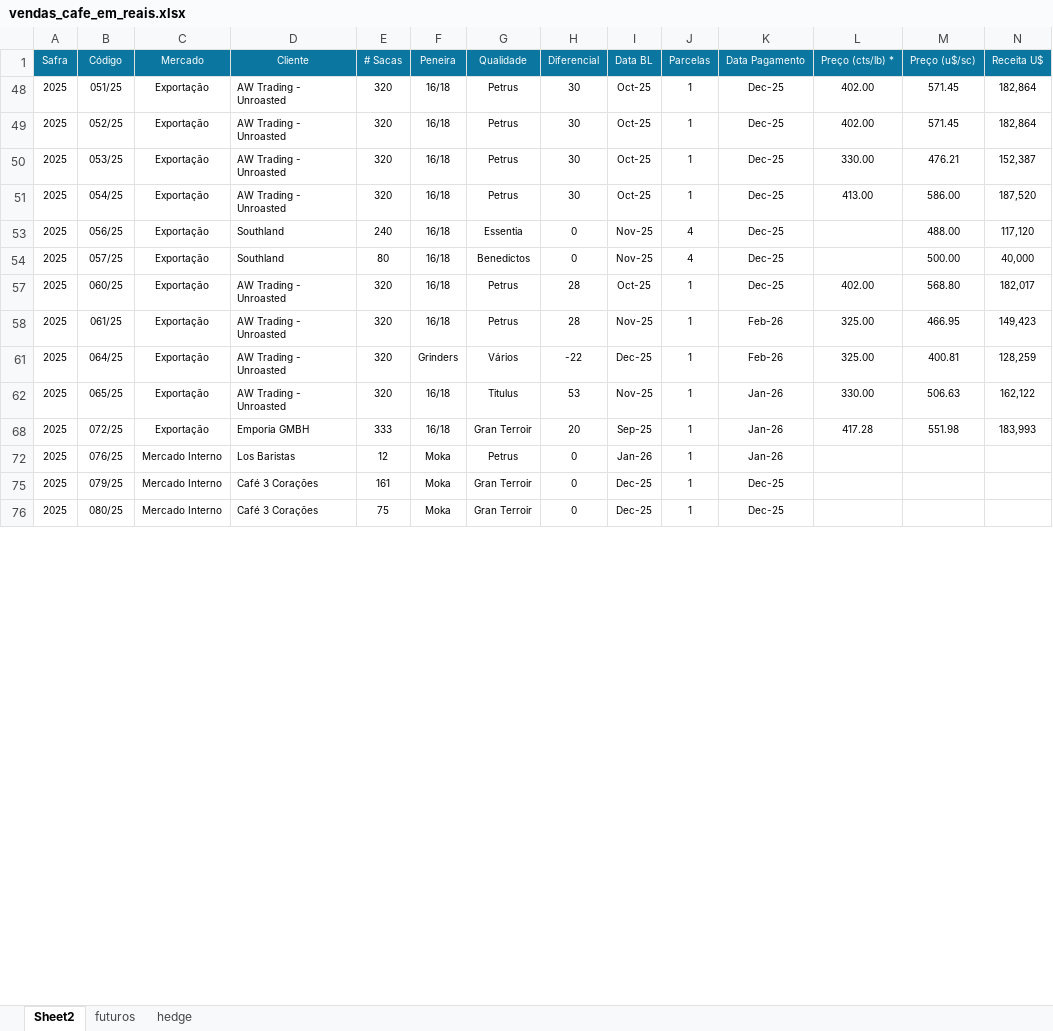
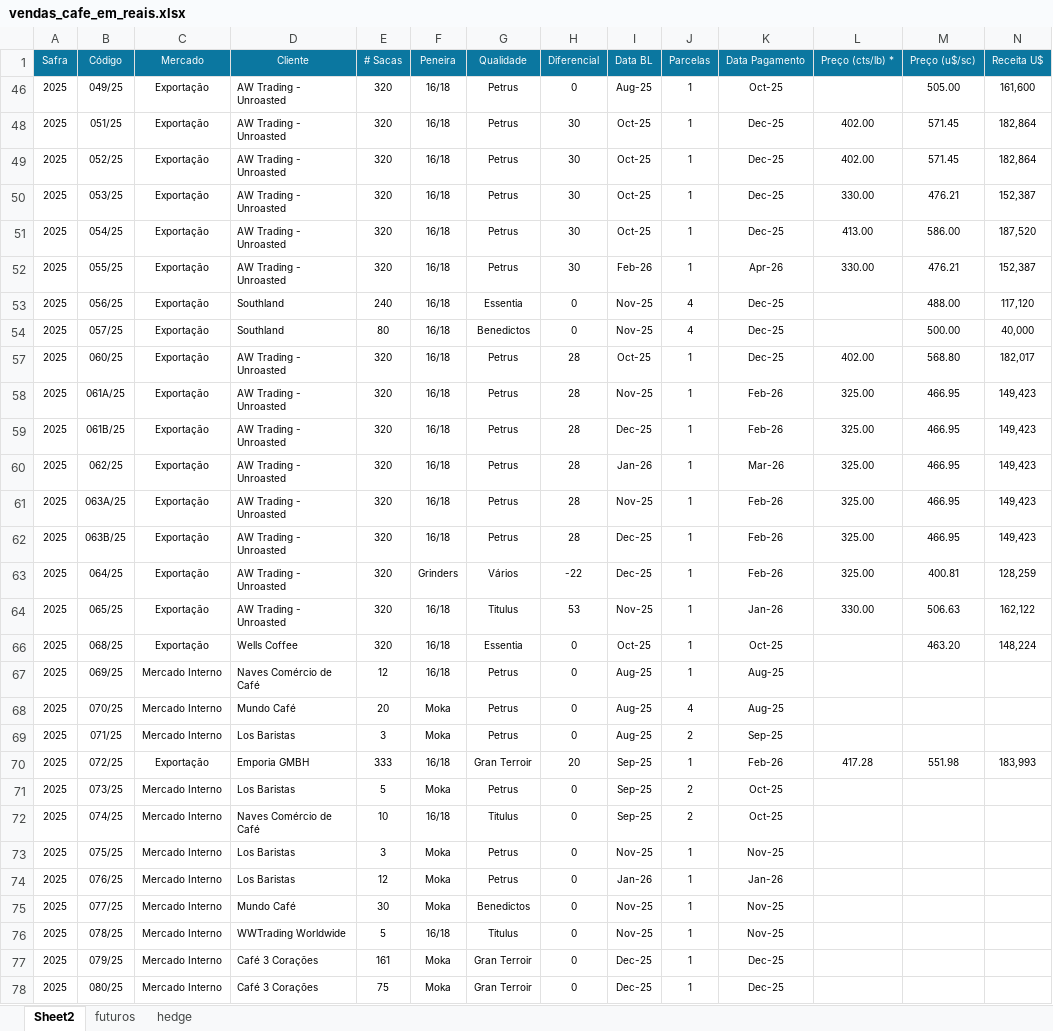
Before and after one commit to rotocastro/dashboard_cafe, an Excel workbook: vendas_cafe_em_reais.xlsx, sheet Sheet2, drawn as a sheet; only a part is shown; values as stored, in another font and other column widths than the file's, no borders; addresses are those after the commit; rows hold the shown columns only; the diff covers the shown part only; the diff names each change by its address in the sheet, - before the commit and + after, or states it on an @@ line.

Commit message:
Atualizacao 29/12 e datas BL

```diff
--- a/vendas_cafe_em_reais.xlsx (sheet Sheet2)
+++ b/vendas_cafe_em_reais.xlsx (sheet Sheet2)
@@ row 46 unhidden: 2025 | 049/25 | Exportação | AW Trading - Unroasted | 320 | 16/18 | Petrus | 0 | Aug-25 | 1 | Oct-25 |  | 505.00 | 161,600 @@
@@ row 52 unhidden: 2025 | 055/25 | Exportação | AW Trading - Unroasted | 320 | 16/18 | Petrus | 30 | Feb-26 | 1 | Apr-26 | 330.00 | 476.21 | 152,387 @@
-B58 (Código): 061/25
+B58 (Código): 061A/25
+row 59: 2025 | 061B/25 | Exportação | AW Trading - Unroasted | 320 | 16/18 | Petrus | 28 | Dec-25 | 1 | Feb-26 | 325.00 | 466.95 | 149,423
@@ row 60 unhidden: 2025 | 062/25 | Exportação | AW Trading - Unroasted | 320 | 16/18 | Petrus | 28 | Jan-26 | 1 | Mar-26 | 325.00 | 466.95 | 149,423 @@
+row 61: 2025 | 063A/25 | Exportação | AW Trading - Unroasted | 320 | 16/18 | Petrus | 28 | Nov-25 | 1 | Feb-26 | 325.00 | 466.95 | 149,423
+row 62: 2025 | 063B/25 | Exportação | AW Trading - Unroasted | 320 | 16/18 | Petrus | 28 | Dec-25 | 1 | Feb-26 | 325.00 | 466.95 | 149,423
@@ row 66 unhidden: 2025 | 068/25 | Exportação | Wells Coffee | 320 | 16/18 | Essentia | 0 | Oct-25 | 1 | Oct-25 |  | 463.20 | 148,224 @@
@@ row 67 unhidden: 2025 | 069/25 | Mercado Interno | Naves Comércio de Café | 12 | 16/18 | Petrus | 0 | Aug-25 | 1 | Aug-25 @@
@@ row 68 unhidden: 2025 | 070/25 | Mercado Interno | Mundo Café | 20 | Moka | Petrus | 0 | Aug-25 | 4 | Aug-25 @@
@@ row 69 unhidden: 2025 | 071/25 | Mercado Interno | Los Baristas | 3 | Moka | Petrus | 0 | Aug-25 | 2 | Sep-25 @@
-K70 (Data Pagamento): Jan-26
+K70 (Data Pagamento): Feb-26
@@ row 71 unhidden: 2025 | 073/25 | Mercado Interno | Los Baristas | 5 | Moka | Petrus | 0 | Sep-25 | 2 | Oct-25 @@
@@ row 72 unhidden: 2025 | 074/25 | Mercado Interno | Naves Comércio de Café | 10 | 16/18 | Titulus | 0 | Sep-25 | 2 | Oct-25 @@
@@ row 73 unhidden: 2025 | 075/25 | Mercado Interno | Los Baristas | 3 | Moka | Petrus | 0 | Nov-25 | 1 | Nov-25 @@
@@ row 75 unhidden: 2025 | 077/25 | Mercado Interno | Mundo Café | 30 | Moka | Benedictos | 0 | Nov-25 | 1 | Nov-25 @@
@@ row 76 unhidden: 2025 | 078/25 | Mercado Interno | WWTrading Worldwide | 5 | 16/18 | Titulus | 0 | Nov-25 | 1 | Nov-25 @@
```
Also changed, not shown: 1 hidden or unhidden row and 6 edited cells elsewhere in this sheet, formulas that keep their value, hidden cells.
